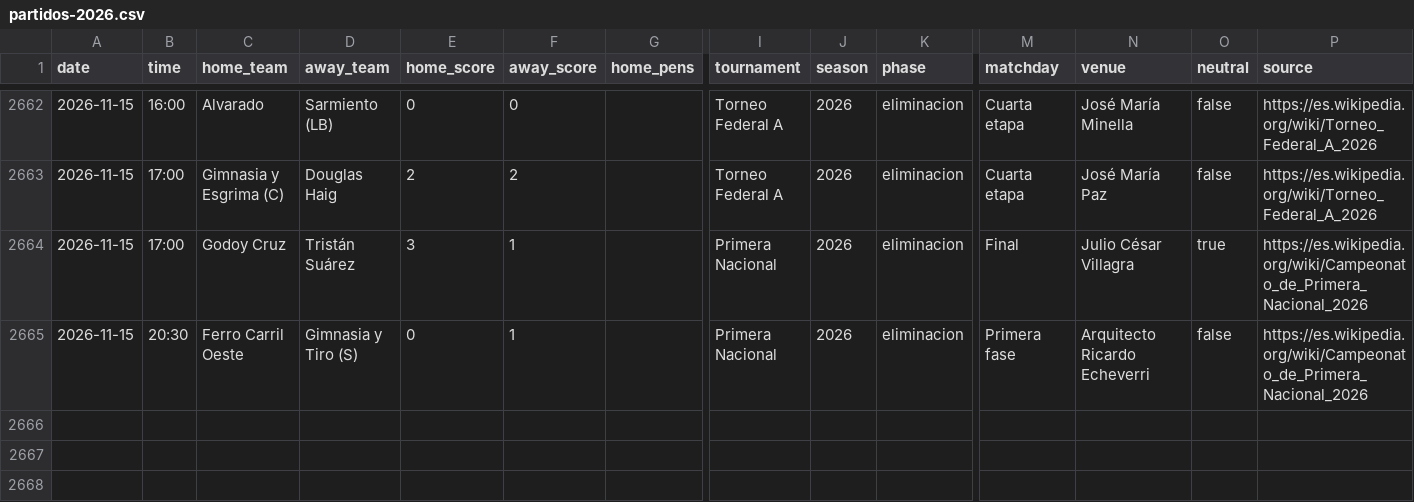
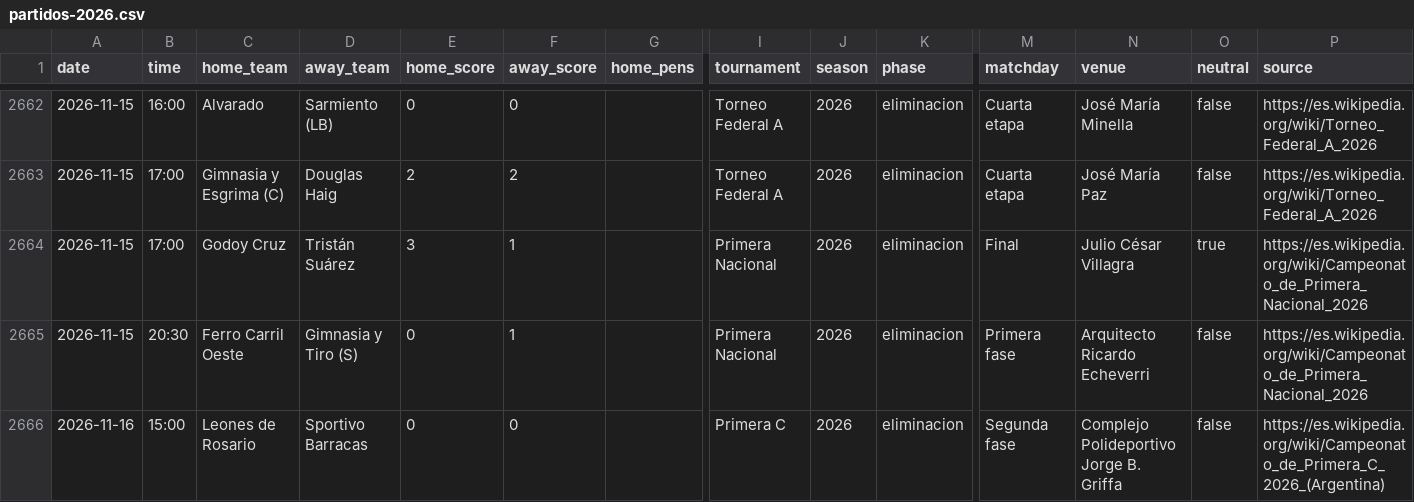
Before and after one commit to rhinoah/futbol-argentino-data, a CSV file: data/partidos-2026.csv, drawn as a sheet; only a part is shown, gaps mark what is left out; rows hold the shown columns only; the diff names each change by its address in the sheet, - before the commit and + after, or states it on an @@ line.

```diff
--- a/data/partidos-2026.csv
+++ b/data/partidos-2026.csv
+row 2666: 2026-11-16 | 15:00 | Leones de Rosario | Sportivo Barracas | 0 | 0 |  | Primera C | 2026 | eliminacion | Segunda fase | Complejo Polideportivo Jorge B. Griffa | false | https://es.wikipedia.org/wiki/Campeonato_de_Primera_C_2026_(Argentina)
```
